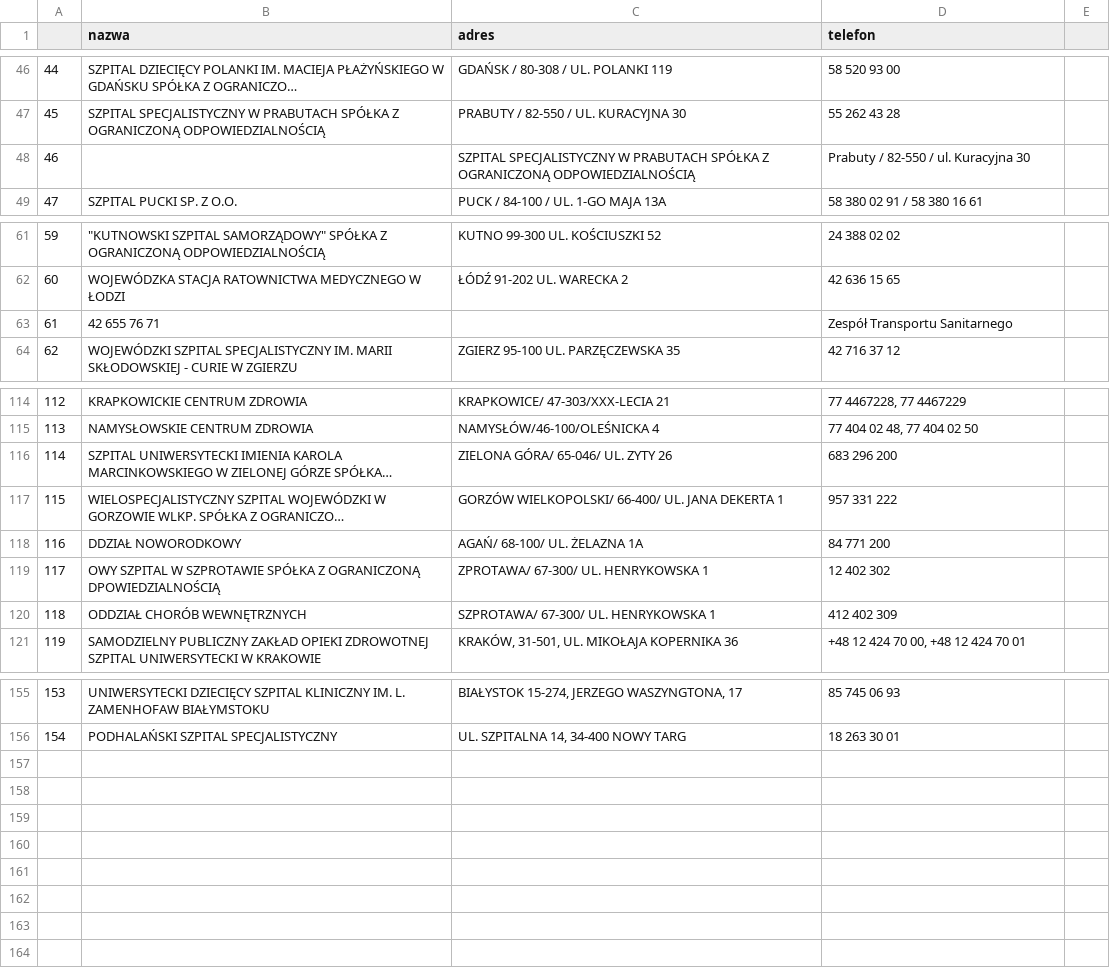
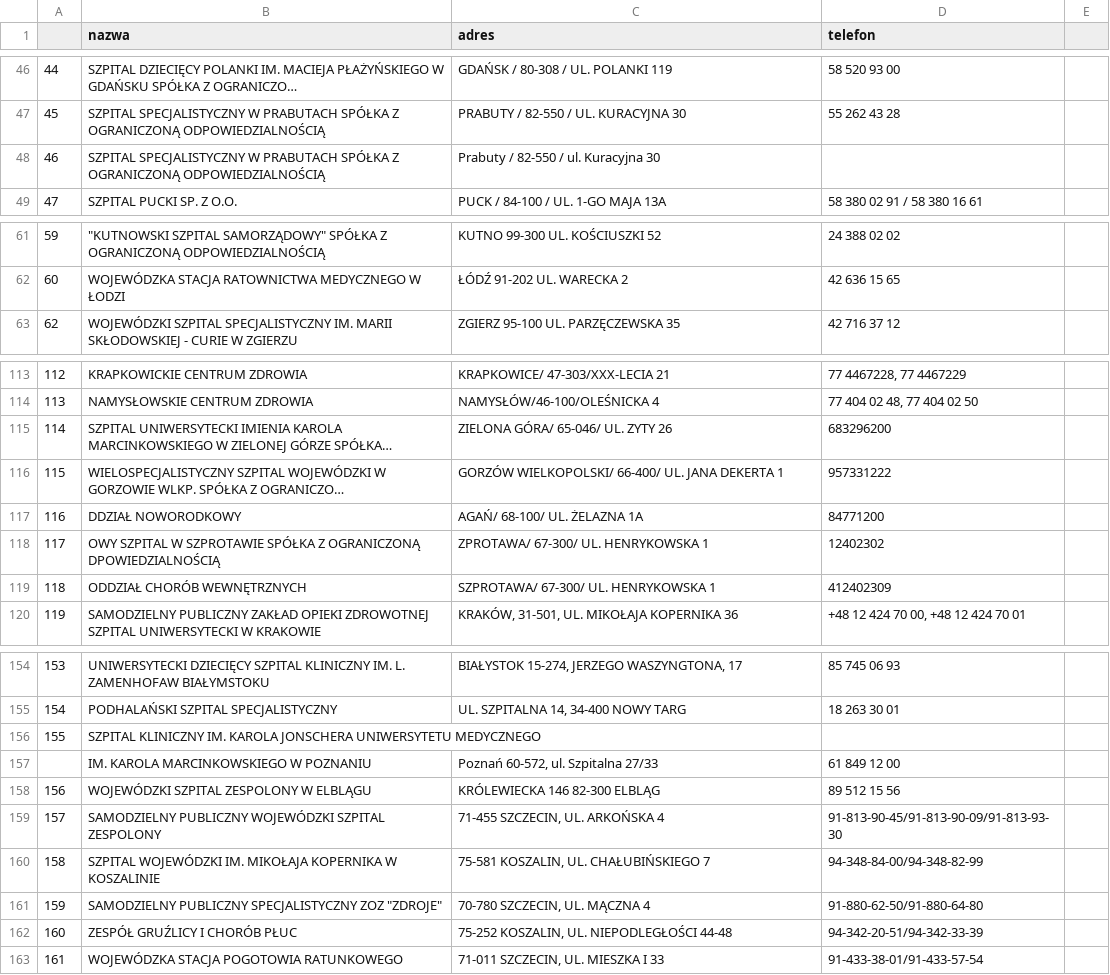
Before and after one commit to michal-siedlecki/nearest-covid-hospital, a CSV file: data_preprocess/df.csv, drawn as a sheet; only a part is shown, gaps mark what is left out; long unchanged cells end in …; removed rows and columns are numbered as before the commit, all else as after; the diff covers the shown part only; the diff names each change by its address in the sheet, - before the commit and + after, or states it on an @@ line.

```diff
--- a/data_preprocess/df.csv
+++ b/data_preprocess/df.csv
-row 48: 46 |  | SZPITAL SPECJALISTYCZNY W PRABUTACH SPÓŁKA Z OGRANICZONĄ ODPOWIEDZIALNOŚCIĄ | Prabuty / 82-550 / ul. Kuracyjna 30
+row 48: 46 | SZPITAL SPECJALISTYCZNY W PRABUTACH SPÓŁKA Z OGRANICZONĄ ODPOWIEDZIALNOŚCIĄ | Prabuty / 82-550 / ul. Kuracyjna 30
-row 63: 61 | 42 655 76 71 |  | Zespół Transportu Sanitarnego
-D115 (telefon): 683 296 200
+D115 (telefon): 683296200
-D116 (telefon): 957 331 222
+D116 (telefon): 957331222
-D117 (telefon): 84 771 200
+D117 (telefon): 84771200
-D118 (telefon): 12 402 302
+D118 (telefon): 12402302
-D119 (telefon): 412 402 309
+D119 (telefon): 412402309
+row 156: 155 | SZPITAL KLINICZNY IM. KAROLA JONSCHERA UNIWERSYTETU MEDYCZNEGO
+row 157:  | IM. KAROLA MARCINKOWSKIEGO W POZNANIU | Poznań 60-572, ul. Szpitalna 27/33 | 61 849 12 00
+row 158: 156 | WOJEWÓDZKI SZPITAL ZESPOLONY W ELBLĄGU | KRÓLEWIECKA 146 82-300 ELBLĄG | 89 512 15 56
+row 159: 157 | SAMODZIELNY PUBLICZNY WOJEWÓDZKI SZPITAL ZESPOLONY | 71-455 SZCZECIN, UL. ARKOŃSKA 4 | 91-813-90-45/91-813-90-09/91-813-93-30
+row 160: 158 | SZPITAL WOJEWÓDZKI IM. MIKOŁAJA KOPERNIKA W KOSZALINIE | 75-581 KOSZALIN, UL. CHAŁUBIŃSKIEGO 7 | 94-348-84-00/94-348-82-99
+row 161: 159 | SAMODZIELNY PUBLICZNY SPECJALISTYCZNY ZOZ "ZDROJE" | 70-780 SZCZECIN, UL. MĄCZNA 4 | 91-880-62-50/91-880-64-80
+row 162: 160 | ZESPÓŁ GRUŹLICY I CHORÓB PŁUC | 75-252 KOSZALIN, UL. NIEPODLEGŁOŚCI 44-48 | 94-342-20-51/94-342-33-39
+row 163: 161 | WOJEWÓDZKA STACJA POGOTOWIA RATUNKOWEGO | 71-011 SZCZECIN, UL. MIESZKA I 33 | 91-433-38-01/91-433-57-54
```
Also changed, not shown: 5 edited cells elsewhere in this file, 7 other files.
